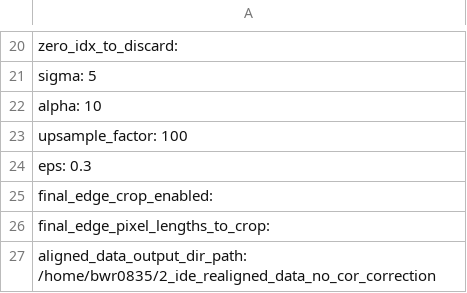
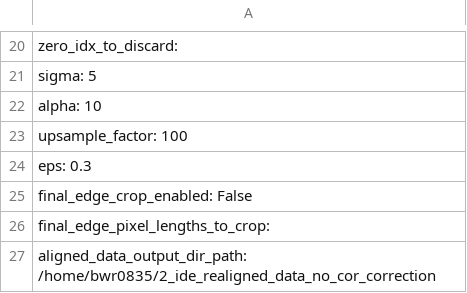
Before and after one commit to bwr0835/XRF_tomography, a CSV file: 3D/input_param_test.csv, drawn as a sheet; only a part is shown, gaps mark what is left out.

```diff
--- a/3D/input_param_test.csv
+++ b/3D/input_param_test.csv
@@ -24,3 +24,3 @@ upsample_factor: 100
 eps: 0.3
-final_edge_crop_enabled:
+final_edge_crop_enabled: False
 final_edge_pixel_lengths_to_crop:
```
Also changed, not shown: 1 other file.
